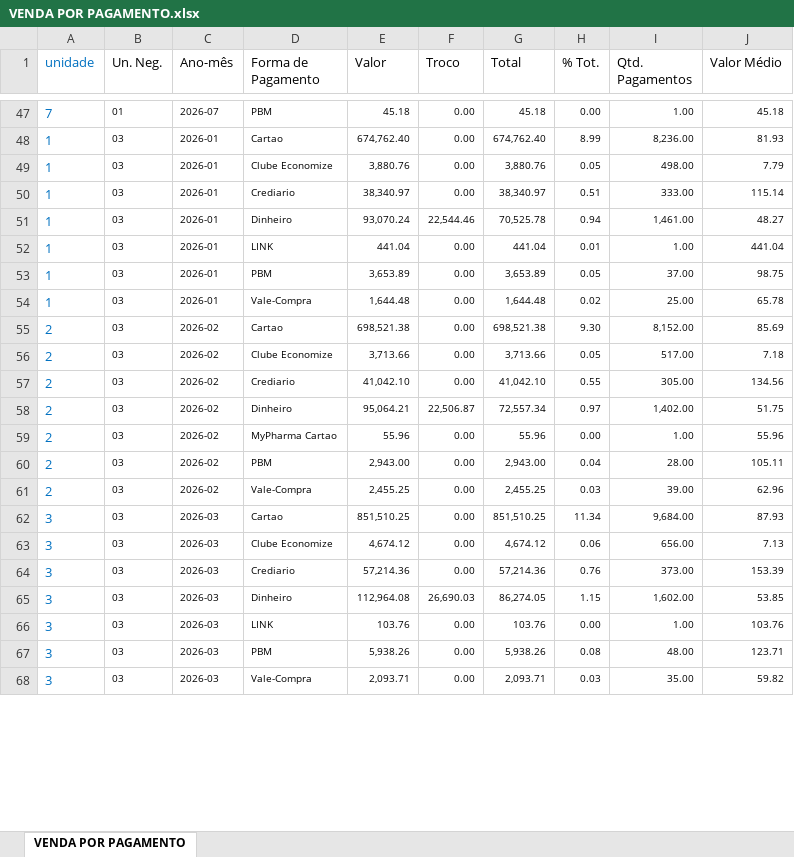
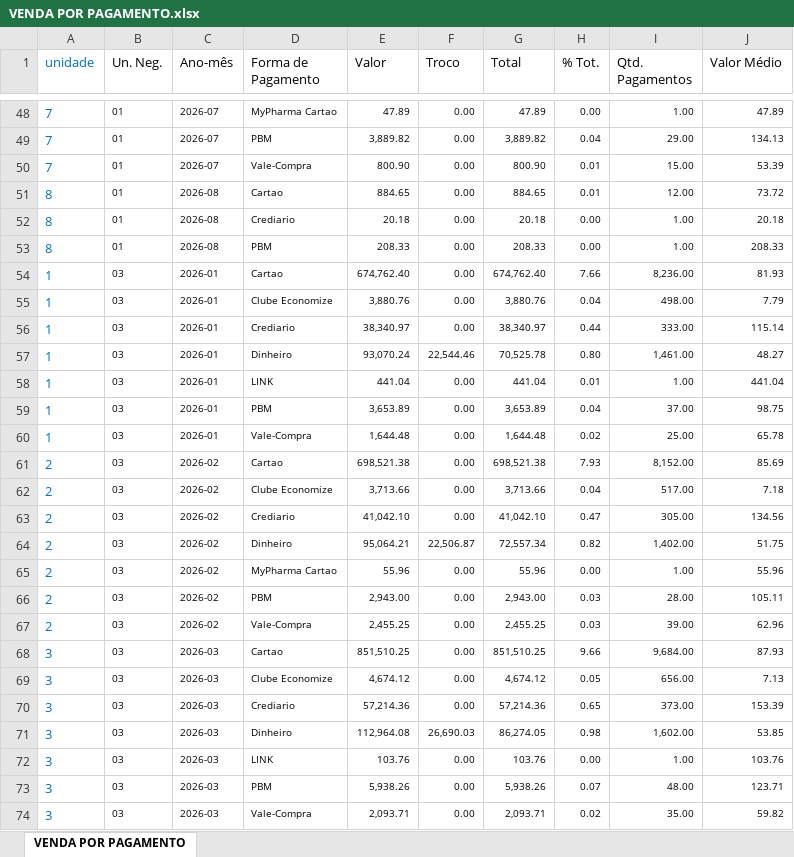
Before and after one commit to pmarques097-netizen/DRE_Eirox, an Excel workbook: VENDA POR PAGAMENTO/VENDA POR PAGAMENTO.xlsx, sheet VENDA POR PAGAMENTO, drawn as a sheet; only a part is shown, gaps mark what is left out; values as stored, in another font and other column widths than the file's, no borders; addresses are those after the commit; the diff covers the shown part only; the diff names each change by its address in the sheet, - before the commit and + after, or states it on an @@ line.

```diff
--- a/VENDA POR PAGAMENTO/VENDA POR PAGAMENTO.xlsx (sheet VENDA POR PAGAMENTO)
+++ b/VENDA POR PAGAMENTO/VENDA POR PAGAMENTO.xlsx (sheet VENDA POR PAGAMENTO)
-D48 (Forma de Pagamento): PBM
+D48 (Forma de Pagamento): MyPharma Cartao
-E48 (Valor): 45.18
+E48 (Valor): 47.89
-G48 (Total): 45.18
+G48 (Total): 47.89
-J48 (Valor Médio): 45.18
+J48 (Valor Médio): 47.89
+row 49: 7 | 01 | 2026-07 | PBM | 3,889.82 | 0.00 | 3,889.82 | 0.04 | 29.00 | 134.13
+row 50: 7 | 01 | 2026-07 | Vale-Compra | 800.90 | 0.00 | 800.90 | 0.01 | 15.00 | 53.39
+row 51: 8 | 01 | 2026-08 | Cartao | 884.65 | 0.00 | 884.65 | 0.01 | 12.00 | 73.72
+row 52: 8 | 01 | 2026-08 | Crediario | 20.18 | 0.00 | 20.18 | 0.00 | 1.00 | 20.18
+row 53: 8 | 01 | 2026-08 | PBM | 208.33 | 0.00 | 208.33 | 0.00 | 1.00 | 208.33
-H54 (% Tot.): 8.99
+H54 (% Tot.): 7.66
-H55 (% Tot.): 0.05
+H55 (% Tot.): 0.04
-H56 (% Tot.): 0.51
+H56 (% Tot.): 0.44
-H57 (% Tot.): 0.94
+H57 (% Tot.): 0.80
-H59 (% Tot.): 0.05
+H59 (% Tot.): 0.04
-H61 (% Tot.): 9.30
+H61 (% Tot.): 7.93
-H62 (% Tot.): 0.05
+H62 (% Tot.): 0.04
-H63 (% Tot.): 0.55
+H63 (% Tot.): 0.47
-H64 (% Tot.): 0.97
+H64 (% Tot.): 0.82
-H66 (% Tot.): 0.04
+H66 (% Tot.): 0.03
-H68 (% Tot.): 11.34
+H68 (% Tot.): 9.66
-H69 (% Tot.): 0.06
+H69 (% Tot.): 0.05
-H70 (% Tot.): 0.76
+H70 (% Tot.): 0.65
-H71 (% Tot.): 1.15
+H71 (% Tot.): 0.98
-H73 (% Tot.): 0.08
+H73 (% Tot.): 0.07
-H74 (% Tot.): 0.03
+H74 (% Tot.): 0.02
```
Also changed, not shown: 8 added rows and 95 edited cells elsewhere in this sheet, formulas that keep their value.
